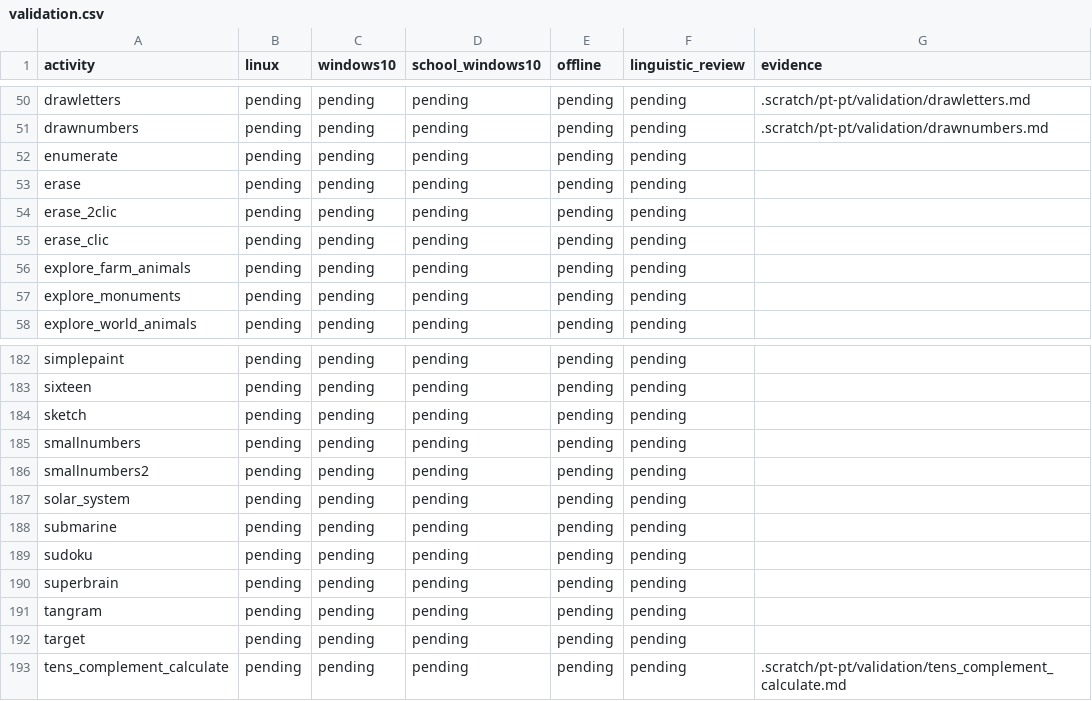
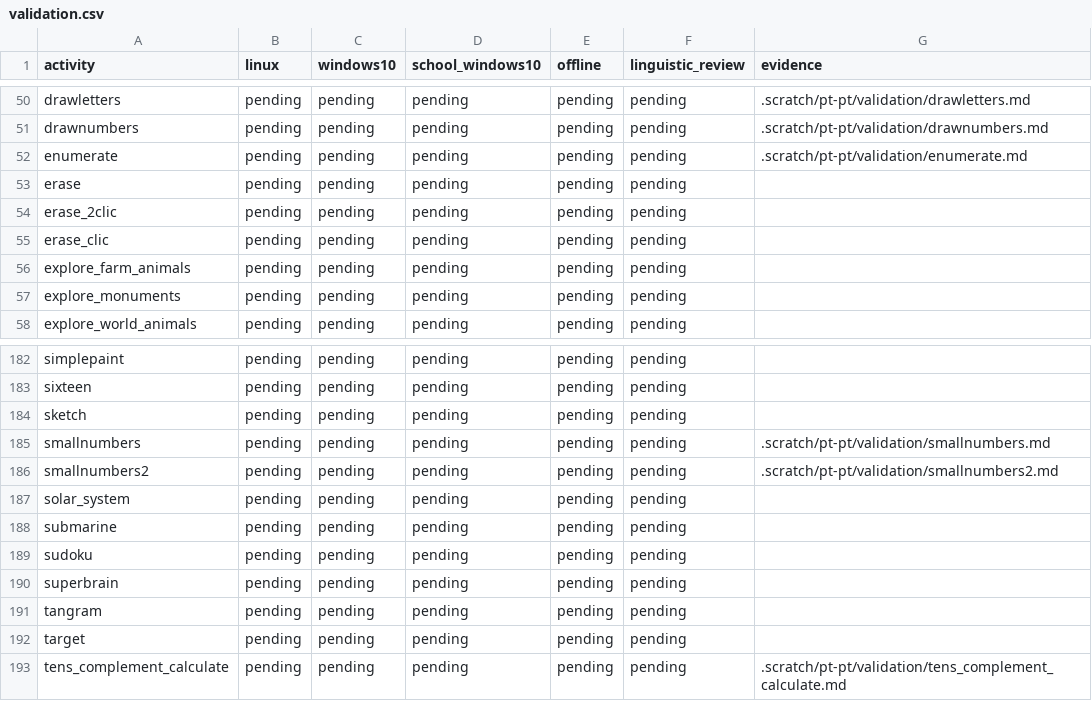
Before and after one commit to atilasos/GCompris-qt, a CSV file: .scratch/pt-pt/validation.csv, drawn as a sheet; only a part is shown, gaps mark what is left out.

Commit message:
docs(pt-PT): link completed counting game evidence

```diff
--- a/.scratch/pt-pt/validation.csv
+++ b/.scratch/pt-pt/validation.csv
@@ -51,3 +51,3 @@ drawletters,pending,pending,pending,pending,pending,.scratch/pt-pt/validation/dr
 drawnumbers,pending,pending,pending,pending,pending,.scratch/pt-pt/validation/drawnumbers.md
-enumerate,pending,pending,pending,pending,pending,
+enumerate,pending,pending,pending,pending,pending,.scratch/pt-pt/validation/enumerate.md
 erase,pending,pending,pending,pending,pending,
@@ -184,4 +184,4 @@ sixteen,pending,pending,pending,pending,pending,
 sketch,pending,pending,pending,pending,pending,
-smallnumbers,pending,pending,pending,pending,pending,
-smallnumbers2,pending,pending,pending,pending,pending,
+smallnumbers,pending,pending,pending,pending,pending,.scratch/pt-pt/validation/smallnumbers.md
+smallnumbers2,pending,pending,pending,pending,pending,.scratch/pt-pt/validation/smallnumbers2.md
 solar_system,pending,pending,pending,pending,pending,
```
Also changed, not shown: 4 other files.
